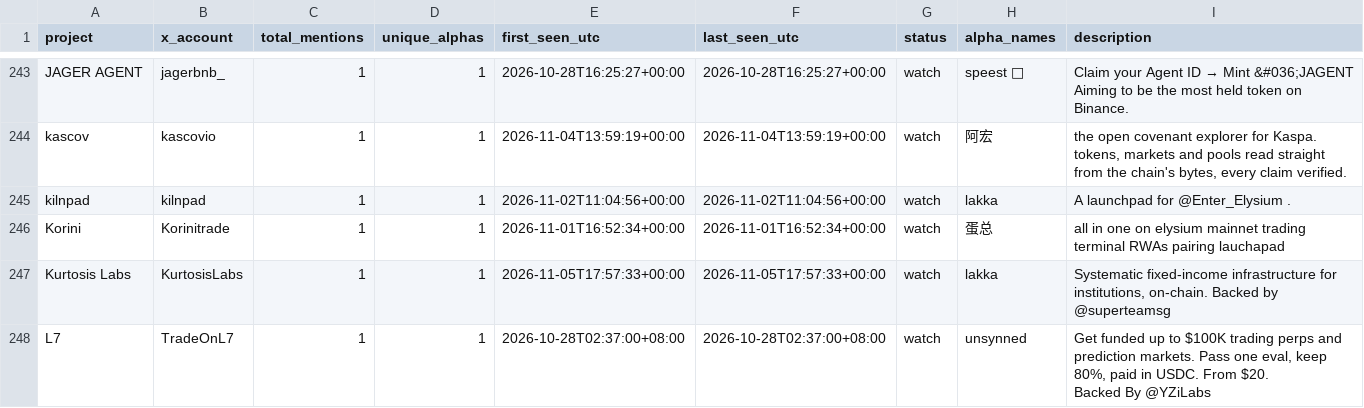
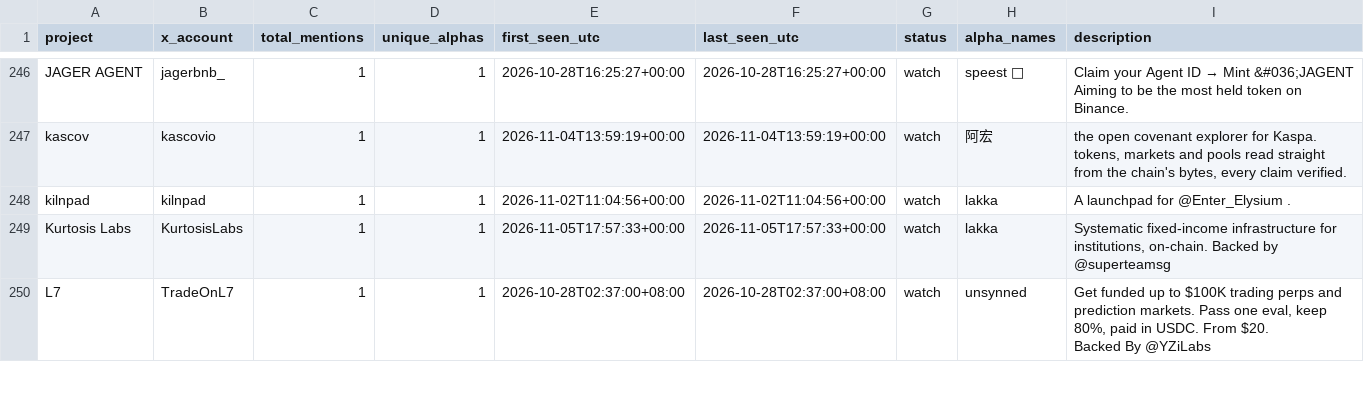
Before and after one commit to llzzqq111/alpha-monitor, a CSV file: telegram_project_counts.csv, drawn as a sheet; only a part is shown, gaps mark what is left out; removed rows and columns are numbered as before the commit, all else as after; the diff covers the shown part only; the diff names each change by its address in the sheet, - before the commit and + after, or states it on an @@ line.

```diff
--- a/telegram_project_counts.csv
+++ b/telegram_project_counts.csv
-row 246: Korini | Korinitrade | 1 | 1 | 2026-11-01T16:52:34+00:00 | 2026-11-01T16:52:34+00:00 | watch | 蛋总 | all in one on elysium mainnet trading terminal RWAs pairing lauchapad
```
Also changed, not shown: 8 added rows and 3 removed rows elsewhere in this file, 5 other files.
